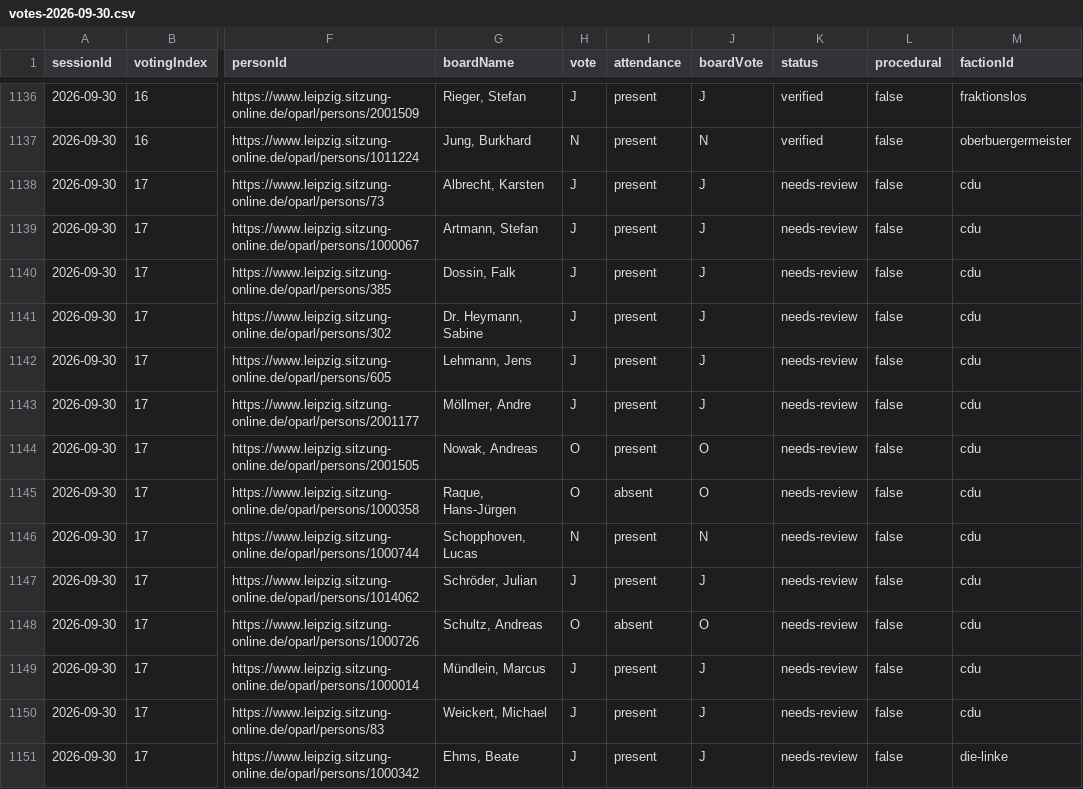
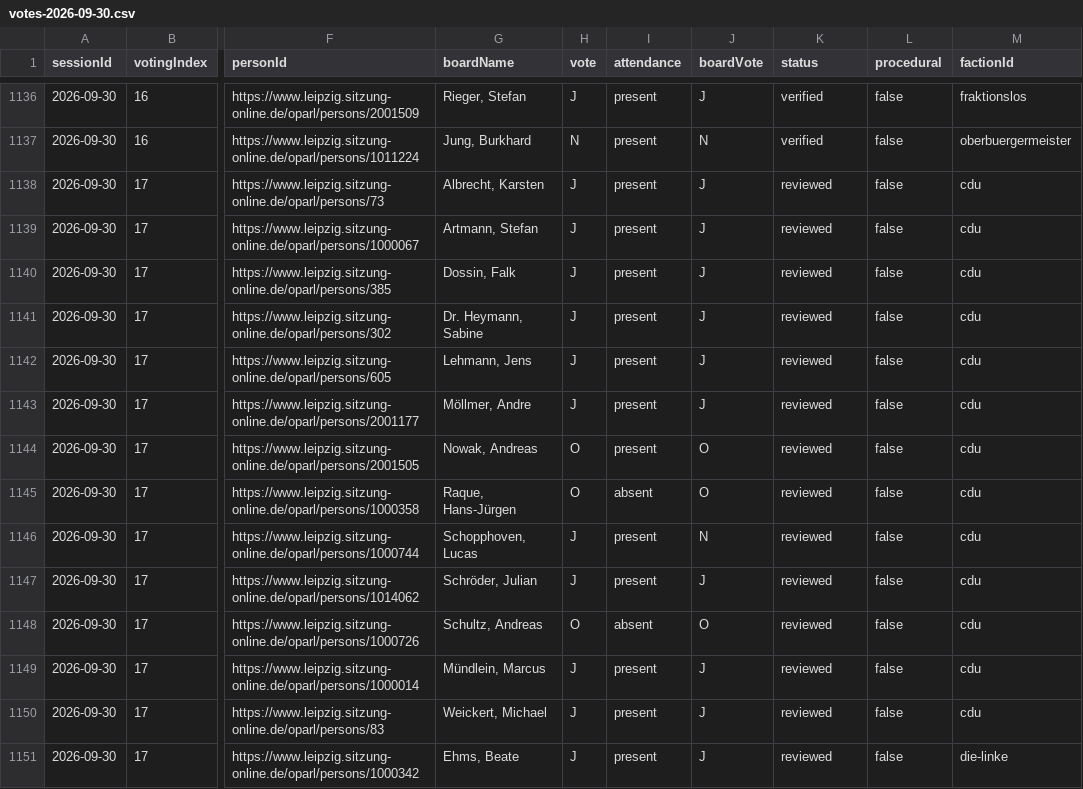
Before and after one commit to ungeschneuer/StadtratWatch-Leipzig, a CSV file: data/leipzig-8/2026-09-30/votes-2026-09-30.csv, drawn as a sheet; only a part is shown, gaps mark what is left out; the diff covers the shown part only; the diff names each change by its address in the sheet, - before the commit and + after, or states it on an @@ line.

```diff
--- a/data/leipzig-8/2026-09-30/votes-2026-09-30.csv
+++ b/data/leipzig-8/2026-09-30/votes-2026-09-30.csv
-K1138:K1151 (status): needs-review
+K1138:K1151 (status): reviewed
-H1146 (vote): N
+H1146 (vote): J
```
Also changed, not shown: 57 edited cells elsewhere in this file, data/leipzig-8/votings.csv, 5 other files.
